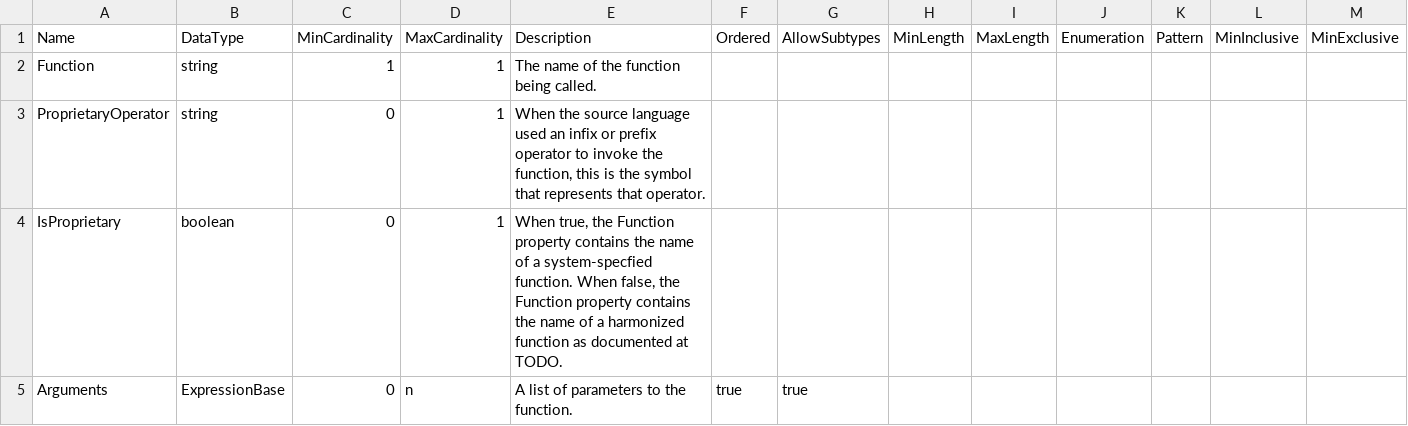
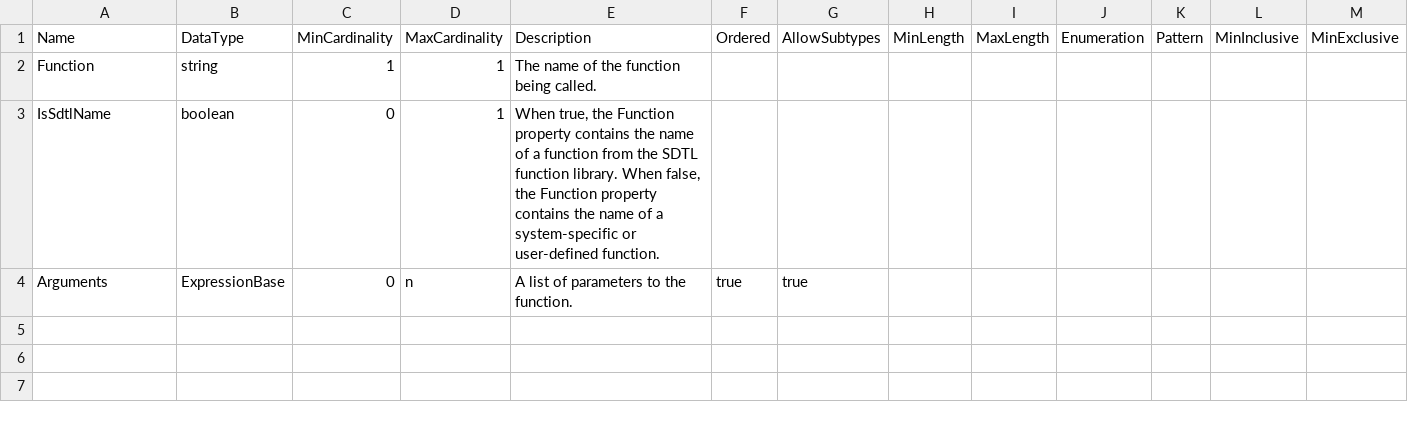
Before and after one commit to ddialliance/sdtl, a CSV file: CompositeTypes/FunctionCallExpression/FunctionCallExpression.csv, drawn as a sheet; only a part is shown; removed rows and columns are numbered as before the commit, all else as after; rows hold the shown columns only; the diff names each change by its address in the sheet, - before the commit and + after, or states it on an @@ line.

Commit message:
Remove ProprietaryOperator and rename IsProprietary to IsSdtlName (which reveres the boolean value for the property)

```diff
--- a/CompositeTypes/FunctionCallExpression/FunctionCallExpression.csv
+++ b/CompositeTypes/FunctionCallExpression/FunctionCallExpression.csv
-row 3: ProprietaryOperator | string | 0 | 1 | When the source language used an infix or prefix operator to invoke the function, this is the symbol that represents that operator.
-A3: IsProprietary
+A3: IsSdtlName
-E3: …of a system-specfied function. When false, the Function property contains the name of a harmonized function as documented at TODO.
+E3: …of a function from the SDTL function library. When false, the Function property contains the name of a system-specific or user-defined function.
```
